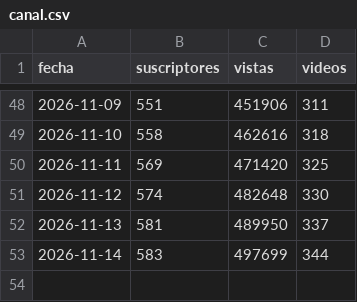
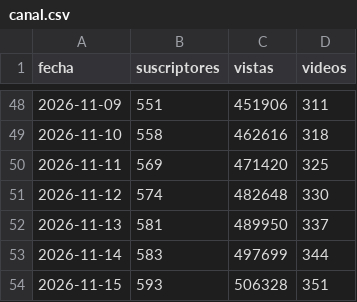
Before and after one commit to C4RR0/canalia-cienciaespacio, a CSV file: metricas/canal.csv, drawn as a sheet; only a part is shown, gaps mark what is left out.

```diff
--- a/metricas/canal.csv
+++ b/metricas/canal.csv
@@ -53 +53,2 @@ fecha,suscriptores,vistas,videos
 2026-11-14,583,497699,344
+2026-11-15,593,506328,351
```
Also changed, not shown: metricas/temas_videos.csv, metricas_en/canal.csv, 11 other files.
